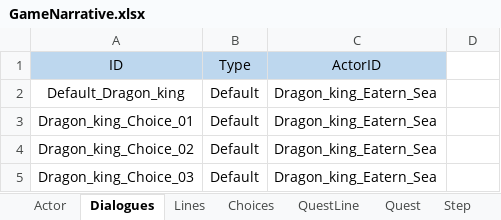
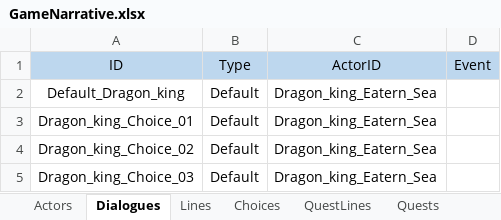
Before and after one commit to NhacPhi/MyTemplate, an Excel workbook: Assets/Data/GameNarrative.xlsx, sheet Dialogues, drawn as a sheet; values as stored, in another font and other column widths than the file's, no borders; the diff names each change by its address in the sheet, - before the commit and + after, or states it on an @@ line.

Commit message:
+ Config data for the Quest Line.

```diff
--- a/Assets/Data/GameNarrative.xlsx (sheet Dialogues)
+++ b/Assets/Data/GameNarrative.xlsx (sheet Dialogues)
-sheet tab: Actor
+sheet tab: Actors
-sheet tab: QuestLine
-sheet tab: Quest
-sheet tab: Step
+sheet tab: QuestLines
+sheet tab: Quests
-D1: (empty)
+D1: Event
-D1 fill: none
+D1 fill: #BDD7EE
```
Also changed, not shown: other sheet tabs, Assets/Data/Localizations.xlsx, 37 other files.
